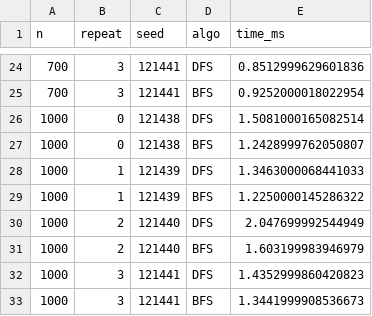
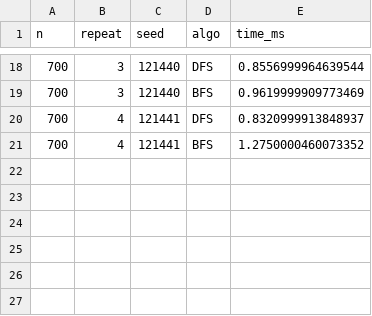
Before and after one commit to lilyypages/DAA_Kelompok2_KelasB, a CSV file: results/cli_result.csv, drawn as a sheet; only a part is shown, gaps mark what is left out; the diff covers the shown part only.

```diff
--- a/results/cli_result.csv
+++ b/results/cli_result.csv
@@ -24,10 +18,4 @@ n,repeat,seed,algo,time_ms
-700,3,121441,DFS,0.8512999629601836
-700,3,121441,BFS,0.9252000018022954
-1000,0,121438,DFS,1.5081000165082514
-1000,0,121438,BFS,1.2428999762050807
-1000,1,121439,DFS,1.3463000068441033
-1000,1,121439,BFS,1.2250000145286322
-1000,2,121440,DFS,2.047699992544949
-1000,2,121440,BFS,1.603199983946979
-1000,3,121441,DFS,1.4352999860420823
-1000,3,121441,BFS,1.3441999908536673
+700,3,121440,DFS,0.8556999964639544
+700,3,121440,BFS,0.9619999909773469
+700,4,121441,DFS,0.8320999913848937
+700,4,121441,BFS,1.2750000460073352
```
Also changed, not shown: 2 added rows, 8 removed rows and 28 edited cells elsewhere in this file, results/experiment_raw.csv, results/summary.csv, 6 other files.
